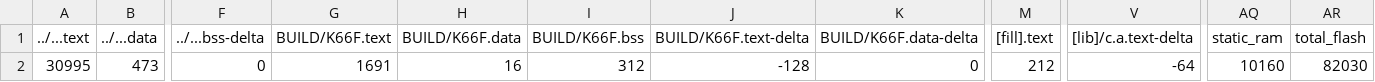
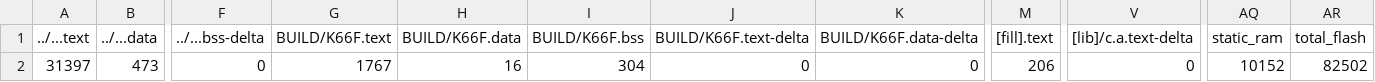
Before and after one commit to GakuSenDeSu/mbed09, a CSV file: 9_6_demo/BUILD/K66F/GCC_ARM/9_6_demo_map.csv, drawn as a sheet; only a part is shown, gaps mark what is left out; the diff names each change by its address in the sheet, - before the commit and + after, or states it on an @@ line.

```diff
--- a/9_6_demo/BUILD/K66F/GCC_ARM/9_6_demo_map.csv
+++ b/9_6_demo/BUILD/K66F/GCC_ARM/9_6_demo_map.csv
-A2 (../...text): 30995
+A2 (../...text): 31397
-G2 (BUILD/K66F.text): 1691
+G2 (BUILD/K66F.text): 1767
-I2 (BUILD/K66F.bss): 312
+I2 (BUILD/K66F.bss): 304
-J2 (BUILD/K66F.text-delta): -128
+J2 (BUILD/K66F.text-delta): 0
-M2 ([fill].text): 212
+M2 ([fill].text): 206
-V2 ([lib]/c.a.text-delta): -64
+V2 ([lib]/c.a.text-delta): 0
-AQ2 (static_ram): 10160
+AQ2 (static_ram): 10152
-AR2 (total_flash): 82030
+AR2 (total_flash): 82502
```
Also changed, not shown: 11 other files.
